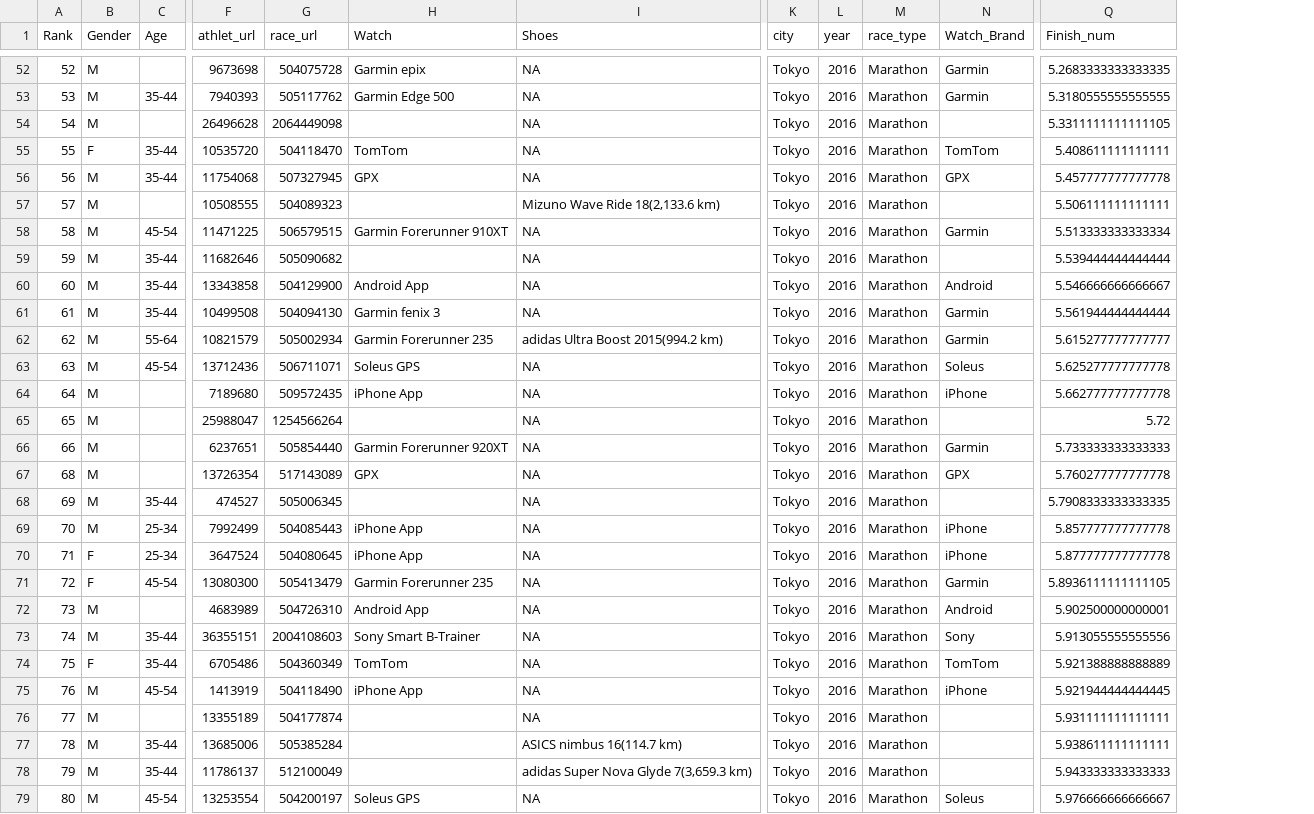
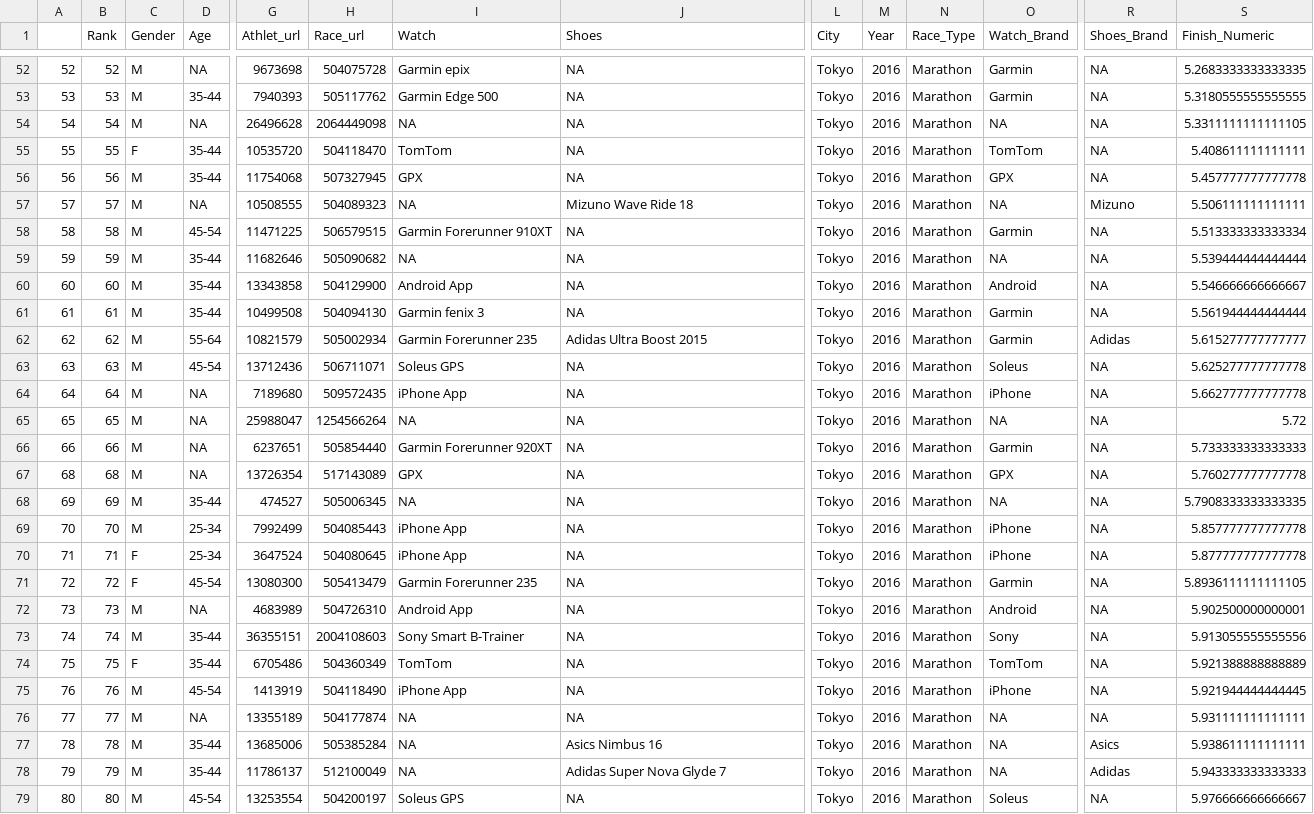
Before and after one commit to matej-git/strava_realvonmit, a CSV file: data/clean/tokyo_marathon_2016.csv, drawn as a sheet; only a part is shown, gaps mark what is left out; addresses are those after the commit; the diff covers the shown part only; the diff names each change by its address in the sheet, - before the commit and + after, or states it on an @@ line.

```diff
--- a/data/clean/tokyo_marathon_2016.csv
+++ b/data/clean/tokyo_marathon_2016.csv
+column A, rows 52-79: 52 | 53 | 54 | 55 | 56 | 57 | 58 | 59 | 60 | 61 | 62 | 63 | 64 | 65 | 66 | 68 | 69 | 70 | 71 | 72 | 73 | 74 | 75 | 76 | 77 | 78 | 79 | 80
+column R (Shoes_Brand), rows 52-79: NA | NA | NA | NA | NA | Mizuno | NA | NA | NA | NA | Adidas | NA | NA | NA | NA | NA | NA | NA | NA | NA | NA | NA | NA | NA | NA | Asics | Adidas | NA
-G1: athlet_url
+G1: Athlet_url
-H1: race_url
+H1: Race_url
-L1: city
+L1: City
-M1: year
+M1: Year
-N1: race_type
+N1: Race_Type
-S1: Finish_num
+S1: Finish_Numeric
-D52 (Age): (empty)
+D52 (Age): NA
-D54 (Age): (empty)
+D54 (Age): NA
-I54 (Watch): (empty)
+I54 (Watch): NA
-O54 (Watch_Brand): (empty)
+O54 (Watch_Brand): NA
-D57 (Age): (empty)
+D57 (Age): NA
-I57 (Watch): (empty)
+I57 (Watch): NA
-J57 (Shoes): Mizuno Wave Ride 18(2,133.6 km)
+J57 (Shoes): Mizuno Wave Ride 18
-O57 (Watch_Brand): (empty)
+O57 (Watch_Brand): NA
-I59 (Watch): (empty)
+I59 (Watch): NA
-O59 (Watch_Brand): (empty)
+O59 (Watch_Brand): NA
-J62 (Shoes): adidas Ultra Boost 2015(994.2 km)
+J62 (Shoes): Adidas Ultra Boost 2015
-D64:D67 (Age): (empty)
+D64:D67 (Age): NA
-I65 (Watch): (empty)
+I65 (Watch): NA
-O65 (Watch_Brand): (empty)
+O65 (Watch_Brand): NA
-I68 (Watch): (empty)
+I68 (Watch): NA
-O68 (Watch_Brand): (empty)
+O68 (Watch_Brand): NA
-D72 (Age): (empty)
+D72 (Age): NA
-D76 (Age): (empty)
+D76 (Age): NA
-I76:I78 (Watch): (empty)
+I76:I78 (Watch): NA
-O76:O78 (Watch_Brand): (empty)
+O76:O78 (Watch_Brand): NA
-J77 (Shoes): ASICS nimbus 16(114.7 km)
+J77 (Shoes): Asics Nimbus 16
-J78 (Shoes): adidas Super Nova Glyde 7(3,659.3 km)
+J78 (Shoes): Adidas Super Nova Glyde 7
```
Also changed, not shown: 69 edited cells elsewhere in this file, 18 other files.
